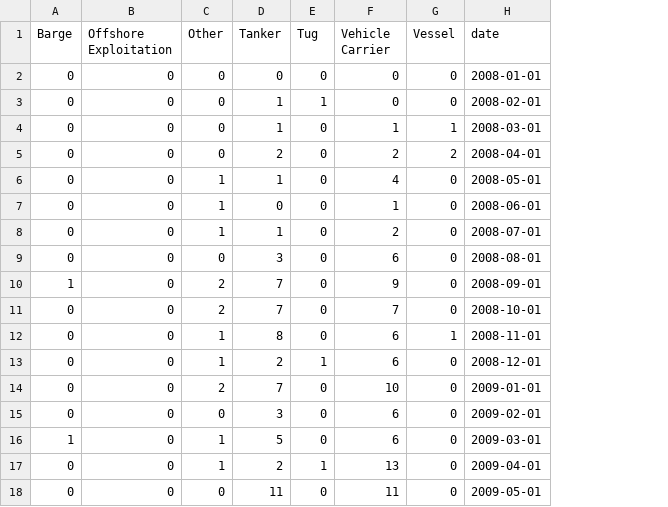
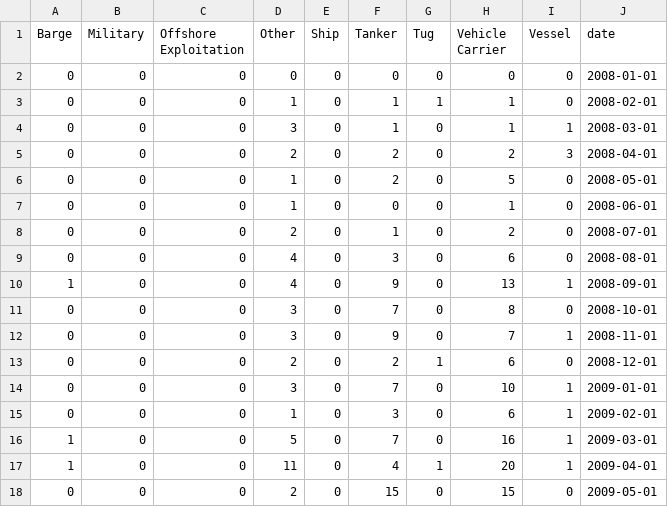
Before and after one commit to ifrebault/PiracyAttackPrediction, a CSV file: data/aden_golfe_matrix_global.csv, drawn as a sheet; only a part is shown; removed rows and columns are numbered as before the commit, all else as after; the diff covers the shown part only; the diff names each change by its address in the sheet, - before the commit and + after, or states it on an @@ line.

```diff
--- a/data/aden_golfe_matrix_global.csv
+++ b/data/aden_golfe_matrix_global.csv
+column B (Military), rows 2-16: all 0; row 18: 0
+column E (Ship), rows 2-16: all 0; row 18: 0
-D3 (Other): 0
+D3 (Other): 1
-H3 (Vehicle Carrier): 0
+H3 (Vehicle Carrier): 1
-D4 (Other): 0
+D4 (Other): 3
-D5 (Other): 0
+D5 (Other): 2
-I5 (Vessel): 2
+I5 (Vessel): 3
-F6 (Tanker): 1
+F6 (Tanker): 2
-H6 (Vehicle Carrier): 4
+H6 (Vehicle Carrier): 5
-D8 (Other): 1
+D8 (Other): 2
-D9 (Other): 0
+D9 (Other): 4
-D10 (Other): 2
+D10 (Other): 4
-F10 (Tanker): 7
+F10 (Tanker): 9
-H10 (Vehicle Carrier): 9
+H10 (Vehicle Carrier): 13
-I10 (Vessel): 0
+I10 (Vessel): 1
-D11 (Other): 2
+D11 (Other): 3
-H11 (Vehicle Carrier): 7
+H11 (Vehicle Carrier): 8
-D12 (Other): 1
+D12 (Other): 3
-F12 (Tanker): 8
+F12 (Tanker): 9
-H12 (Vehicle Carrier): 6
+H12 (Vehicle Carrier): 7
-D13 (Other): 1
+D13 (Other): 2
-D14 (Other): 2
+D14 (Other): 3
-I14:I16 (Vessel): 0
+I14:I16 (Vessel): 1
-D15 (Other): 0
+D15 (Other): 1
-D16 (Other): 1
+D16 (Other): 5
-F16 (Tanker): 5
+F16 (Tanker): 7
-H16 (Vehicle Carrier): 6
+H16 (Vehicle Carrier): 16
-row 17: 0 | 0 | 1 | 2 | 1 | 13 | 0 | 2009-04-01
+row 17: 1 | 0 | 0 | 11 | 0 | 4 | 1 | 20 | 1 | 2009-04-01
-D18 (Other): 0
+D18 (Other): 2
-F18 (Tanker): 11
+F18 (Tanker): 15
-H18 (Vehicle Carrier): 11
+H18 (Vehicle Carrier): 15
```
Also changed, not shown: 2 added rows, 2 removed rows and 107 edited cells elsewhere in this file, data/aden_golfe.csv, 3 other files.
